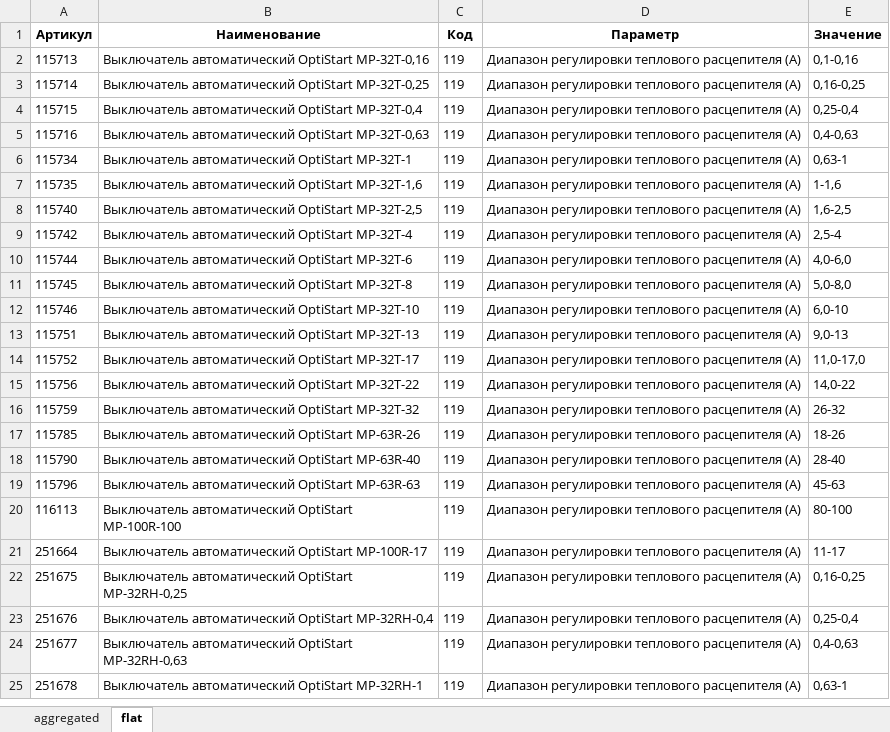
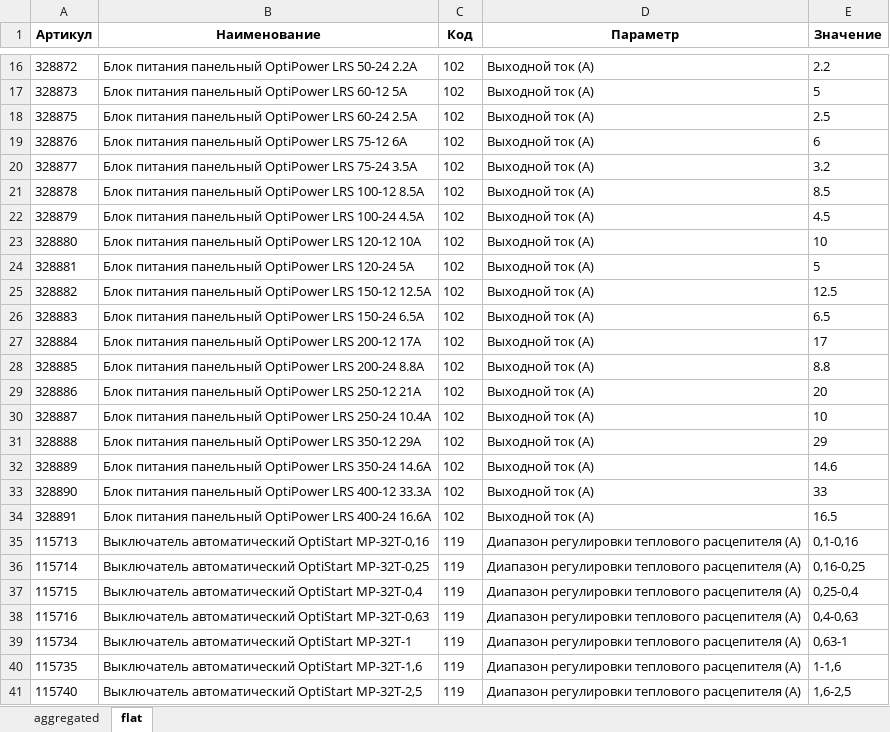
Before and after one commit to Ugleshapr/searcher, an Excel workbook: automation/enriched.xlsx, sheet flat, drawn as a sheet; only a part is shown, gaps mark what is left out; the shorter side is filled out with more unchanged rows; values as stored, in another font and other column widths than the file's, no borders; the diff covers the shown part only; the diff names each change by its address in the sheet, - before the commit and + after, or states it on an @@ line.

Commit message:
пофиксил параметры у блоков питания

```diff
--- a/automation/enriched.xlsx (sheet flat)
+++ b/automation/enriched.xlsx (sheet flat)
+row 16: 328872 | Блок питания панельный OptiPower LRS 50-24 2.2A | 102 | Выходной ток (A) | 2.2
+row 17: 328873 | Блок питания панельный OptiPower LRS 60-12 5A | 102 | Выходной ток (A) | 5
+row 18: 328875 | Блок питания панельный OptiPower LRS 60-24 2.5A | 102 | Выходной ток (A) | 2.5
+row 19: 328876 | Блок питания панельный OptiPower LRS 75-12 6A | 102 | Выходной ток (A) | 6
+row 20: 328877 | Блок питания панельный OptiPower LRS 75-24 3.5A | 102 | Выходной ток (A) | 3.2
+row 21: 328878 | Блок питания панельный OptiPower LRS 100-12 8.5A | 102 | Выходной ток (A) | 8.5
+row 22: 328879 | Блок питания панельный OptiPower LRS 100-24 4.5A | 102 | Выходной ток (A) | 4.5
+row 23: 328880 | Блок питания панельный OptiPower LRS 120-12 10A | 102 | Выходной ток (A) | 10
+row 24: 328881 | Блок питания панельный OptiPower LRS 120-24 5A | 102 | Выходной ток (A) | 5
+row 25: 328882 | Блок питания панельный OptiPower LRS 150-12 12.5A | 102 | Выходной ток (A) | 12.5
+row 26: 328883 | Блок питания панельный OptiPower LRS 150-24 6.5A | 102 | Выходной ток (A) | 6.5
+row 27: 328884 | Блок питания панельный OptiPower LRS 200-12 17A | 102 | Выходной ток (A) | 17
+row 28: 328885 | Блок питания панельный OptiPower LRS 200-24 8.8A | 102 | Выходной ток (A) | 8.8
+row 29: 328886 | Блок питания панельный OptiPower LRS 250-12 21A | 102 | Выходной ток (A) | 20
+row 30: 328887 | Блок питания панельный OptiPower LRS 250-24 10.4A | 102 | Выходной ток (A) | 10
+row 31: 328888 | Блок питания панельный OptiPower LRS 350-12 29A | 102 | Выходной ток (A) | 29
+row 32: 328889 | Блок питания панельный OptiPower LRS 350-24 14.6A | 102 | Выходной ток (A) | 14.6
+row 33: 328890 | Блок питания панельный OptiPower LRS 400-12 33.3A | 102 | Выходной ток (A) | 33
+row 34: 328891 | Блок питания панельный OptiPower LRS 400-24 16.6A | 102 | Выходной ток (A) | 16.5
```
Also changed, not shown: 14 added rows and 33 removed rows elsewhere in this sheet, sheet aggregated.
